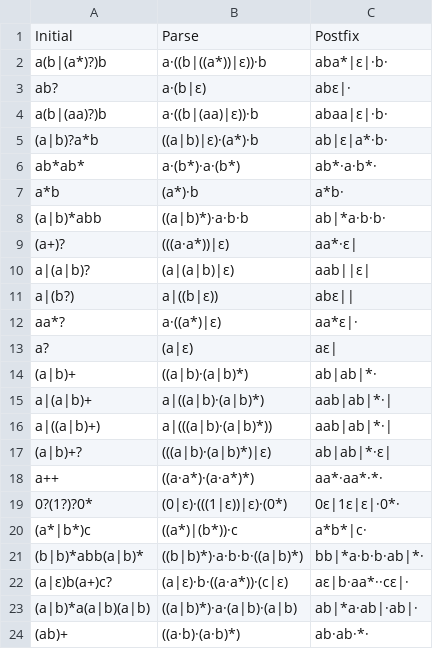
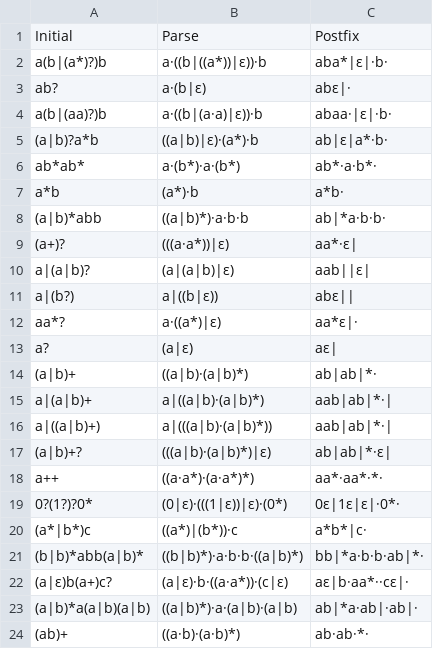
Before and after one commit to raulangelj/DISENO-DE-LENGUAJES-DE-PROGRAMACION, a CSV file: LAB-1/Mocks/cases.csv, drawn as a sheet.

```diff
--- a/LAB-1/Mocks/cases.csv
+++ b/LAB-1/Mocks/cases.csv
@@ -3,3 +3,3 @@ a(b|(a*)?)b,a·((b|((a*))|ε))·b,aba*|ε|·b·
 ab?,a·(b|ε),abε|·
-a(b|(aa)?)b,a·((b|(aa)|ε))·b,abaa|ε|·b·
+a(b|(aa)?)b,a·((b|(a·a)|ε))·b,abaa·|ε|·b·
 (a|b)?a*b,((a|b)|ε)·(a*)·b,ab|ε|a*·b·
```
Also changed, not shown: 1 other file.
